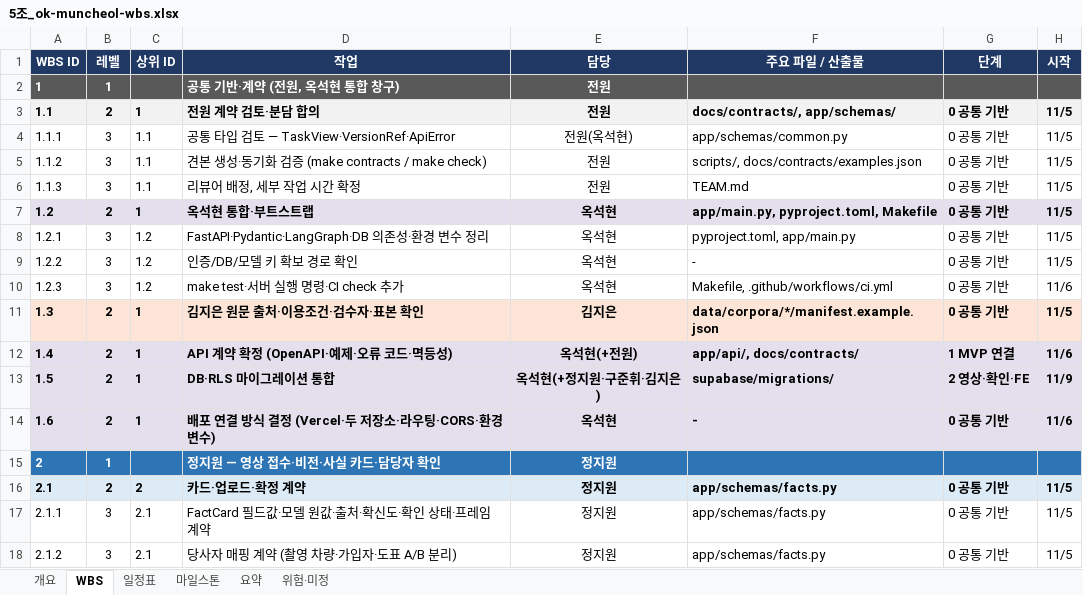
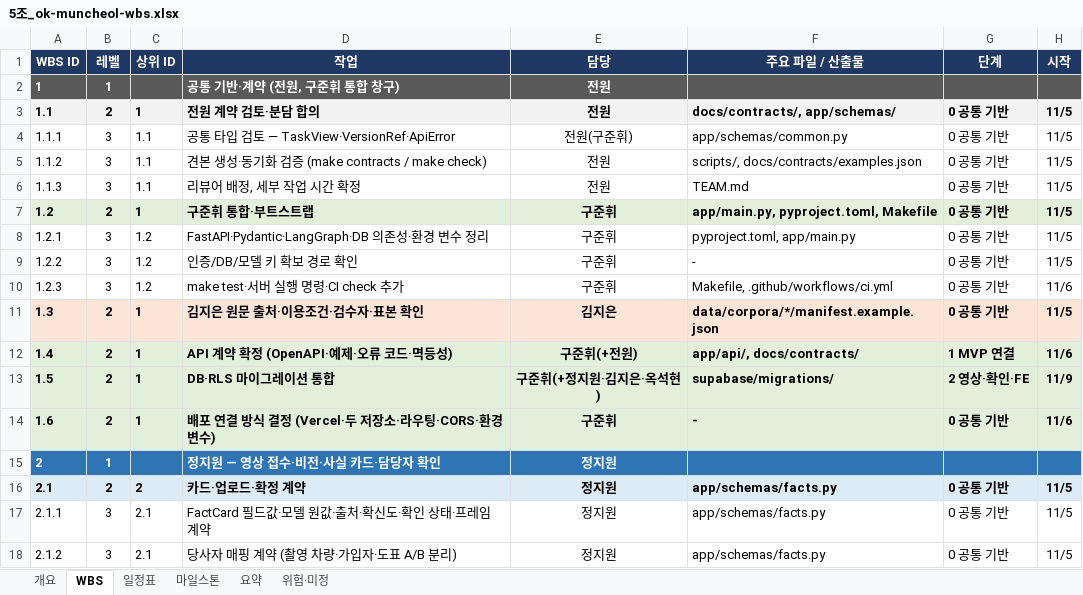
Before and after one commit to Ok-Muncheol/ok-muncheol-be, an Excel workbook: docs/5조_ok-muncheol-wbs.xlsx, sheet WBS, drawn as a sheet; only a part is shown; values as stored, in another font and other column widths than the file's, no borders; the diff covers the shown part only; the diff names each change by its address in the sheet, - before the commit and + after, or states it on an @@ line.

```diff
--- a/docs/5조_ok-muncheol-wbs.xlsx (sheet WBS)
+++ b/docs/5조_ok-muncheol-wbs.xlsx (sheet WBS)
-D2 (작업): 공통 기반·계약 (전원, 옥석현 통합 창구)
+D2 (작업): 공통 기반·계약 (전원, 구준휘 통합 창구)
-E4 (담당): 전원(옥석현)
+E4 (담당): 전원(구준휘)
-D7 (작업): 옥석현 통합·부트스트랩
+D7 (작업): 구준휘 통합·부트스트랩
-E7:E10 (담당): 옥석현
+E7:E10 (담당): 구준휘
-E12 (담당): 옥석현(+전원)
+E12 (담당): 구준휘(+전원)
-E13 (담당): 옥석현(+정지원·구준휘·김지은)
+E13 (담당): 구준휘(+정지원·김지은·옥석현)
-E14 (담당): 옥석현
+E14 (담당): 구준휘
```
Also changed, not shown: 1 added row, 1 removed row and 91 edited cells elsewhere in this sheet, sheet 일정표, sheet 개요, sheet 위험·미정, sheet 마일스톤, 6 other files.
